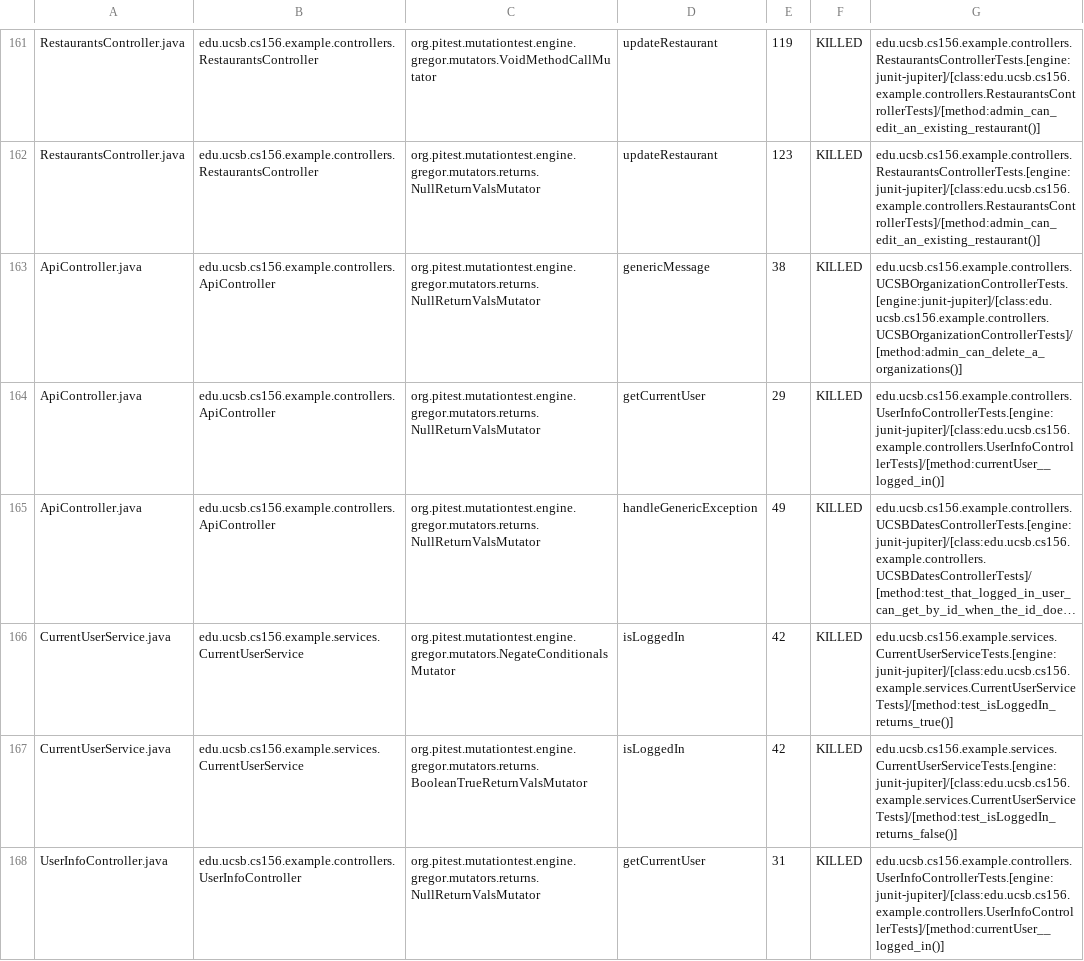
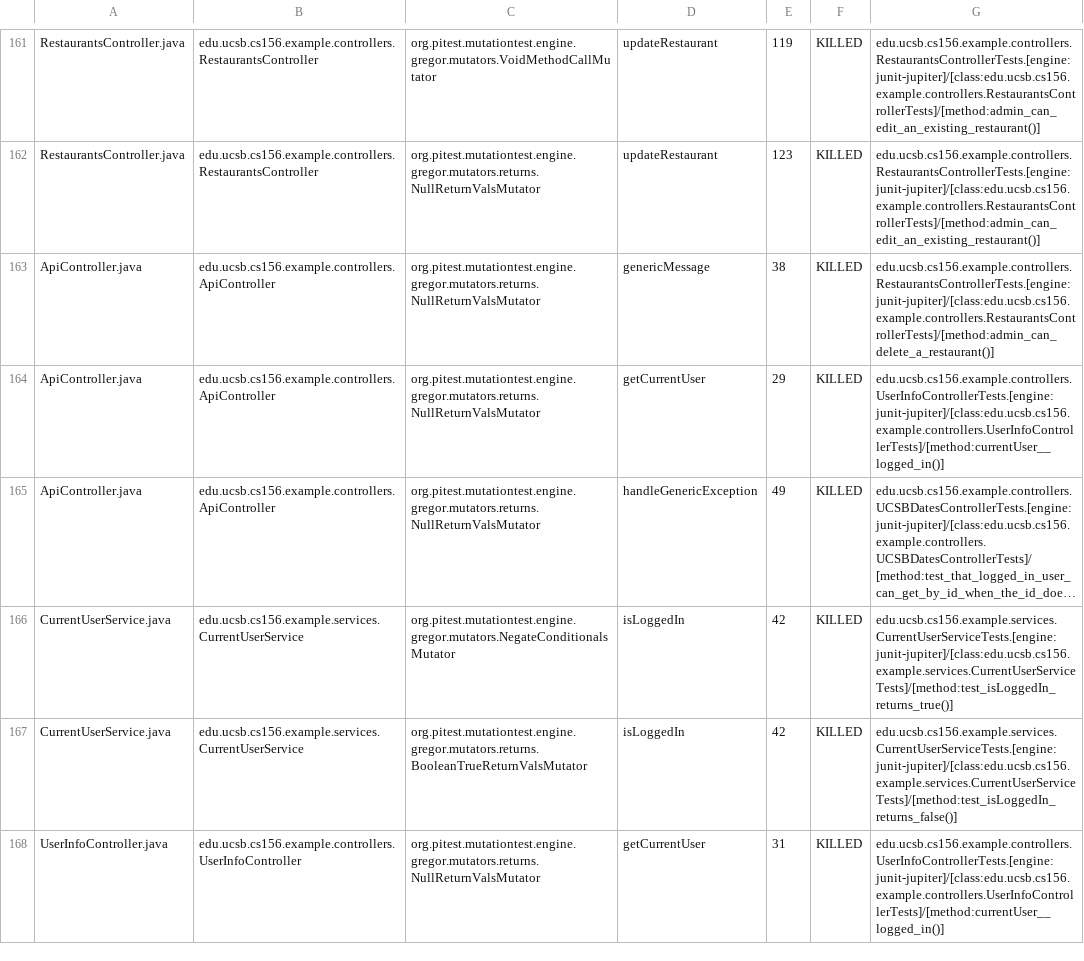
Before and after one commit to ucsb-cs156-f24/team02-f24-16, a CSV file: prs/137/pitest/mutations.csv, drawn as a sheet; only a part is shown, gaps mark what is left out; long unchanged cells end in ….

Commit message:
Deploying to gh-pages from @ ucsb-cs156-f24/team02-f24-16@8d63dc7bc6c7052780c8a13f4d9e9078d27e4ece 🚀

```diff
--- a/prs/137/pitest/mutations.csv
+++ b/prs/137/pitest/mutations.csv
@@ -162,3 +162,3 @@ RestaurantsController.java,edu.ucsb.cs156.example.controllers.RestaurantsControl
 RestaurantsController.java,edu.ucsb.cs156.example.controllers.RestaurantsController,org.pitest.mutationtest.engine.gregor.mutators.returns.NullReturnValsMutator,updateRestaurant,123,KILLED,edu.ucsb.cs156.example.controllers.RestaurantsControllerTests.[engine:junit-jupiter]/[class:edu.ucsb.cs156.example.controllers.RestaurantsControllerTests]/[method:admin_can_edit_an_existing_restaurant()]
-ApiController.java,edu.ucsb.cs156.example.controllers.ApiController,org.pitest.mutationtest.engine.gregor.mutators.returns.NullReturnValsMutator,genericMessage,38,KILLED,edu.ucsb.cs156.example.controllers.UCSBOrganizationControllerTests.[engine:junit-jupiter]/[class:edu.ucsb.cs156.example.controllers.UCSBOrganizationControllerTests]/[method:admin_can_delete_a_organizations()]
+ApiController.java,edu.ucsb.cs156.example.controllers.ApiController,org.pitest.mutationtest.engine.gregor.mutators.returns.NullReturnValsMutator,genericMessage,38,KILLED,edu.ucsb.cs156.example.controllers.RestaurantsControllerTests.[engine:junit-jupiter]/[class:edu.ucsb.cs156.example.controllers.RestaurantsControllerTests]/[method:admin_can_delete_a_restaurant()]
 ApiController.java,edu.ucsb.cs156.example.controllers.ApiController,org.pitest.mutationtest.engine.gregor.mutators.returns.NullReturnValsMutator,getCurrentUser,29,KILLED,edu.ucsb.cs156.example.controllers.UserInfoControllerTests.[engine:junit-jupiter]/[class:edu.ucsb.cs156.example.controllers.UserInfoControllerTests]/[method:currentUser__logged_in()]
```
Also changed, not shown: 17 other files.
